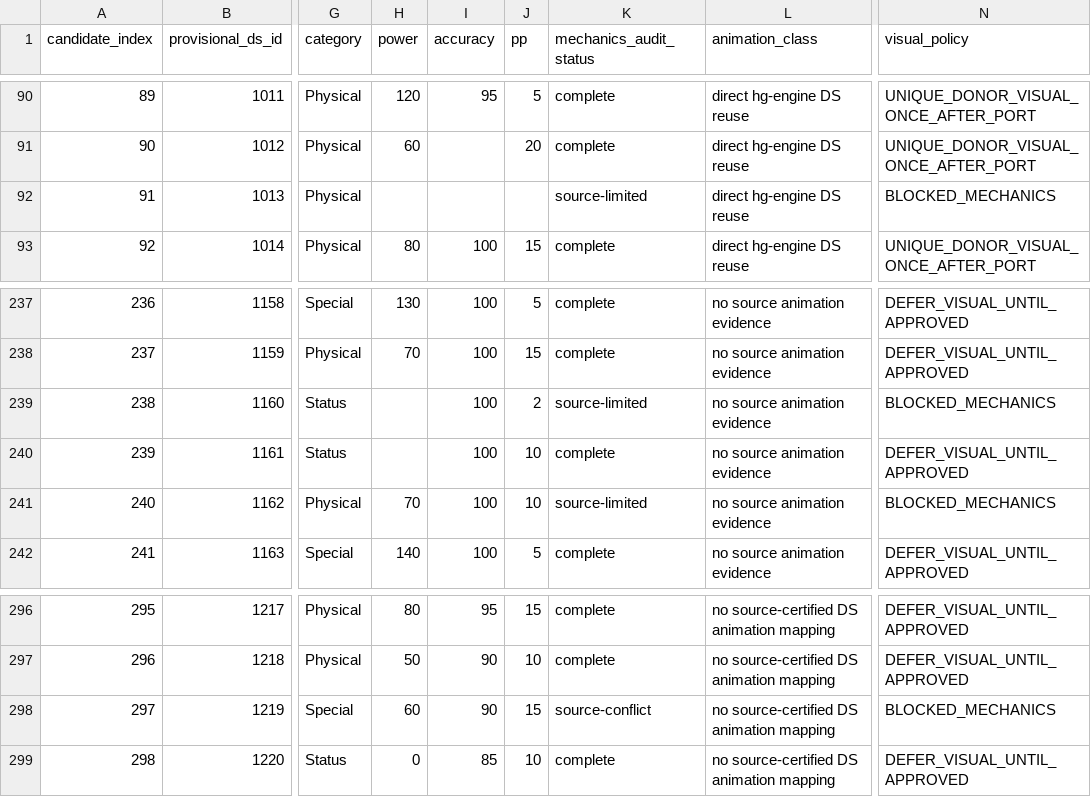
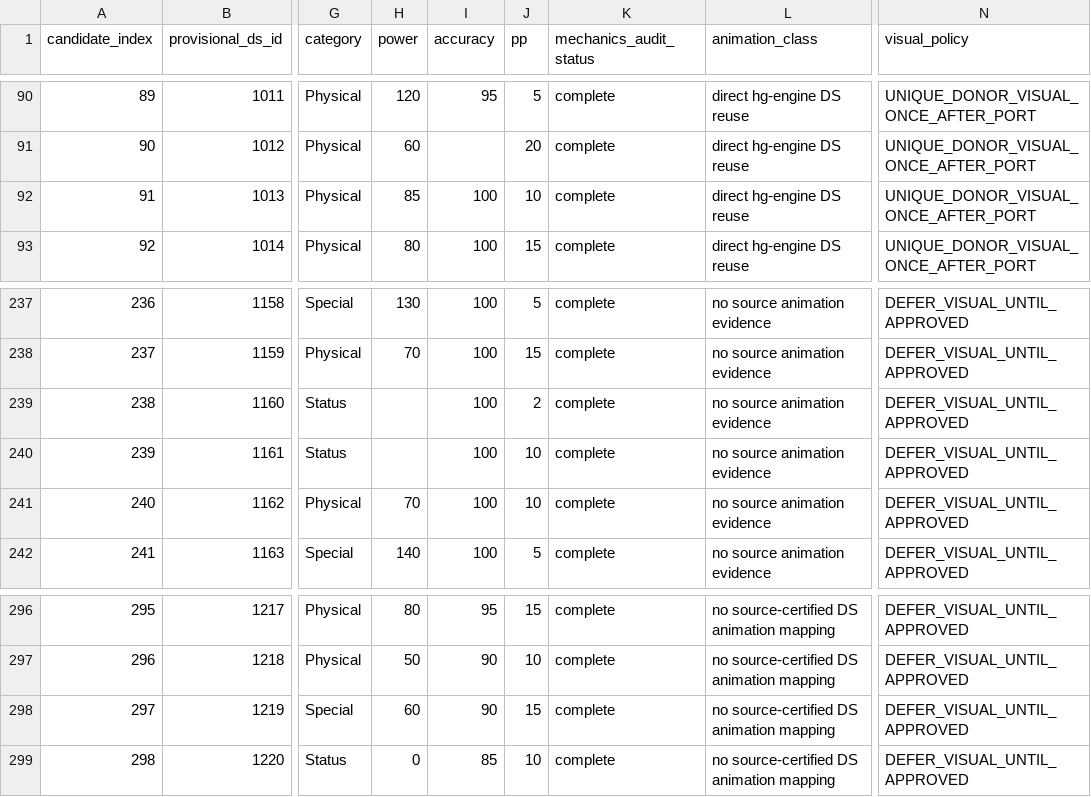
Before and after one commit to lionsprideemb-tech/Pokemon-moves, a CSV file: manifests/MERCURY_CUSTOM_MOVE_BATCH_PLAN.csv, drawn as a sheet; only a part is shown, gaps mark what is left out; the diff names each change by its address in the sheet, - before the commit and + after, or states it on an @@ line.

```diff
--- a/manifests/MERCURY_CUSTOM_MOVE_BATCH_PLAN.csv
+++ b/manifests/MERCURY_CUSTOM_MOVE_BATCH_PLAN.csv
-H92 (power): (empty)
+H92 (power): 85
-I92 (accuracy): (empty)
+I92 (accuracy): 100
-J92 (pp): (empty)
+J92 (pp): 10
-K92 (mechanics_audit_status): source-limited
+K92 (mechanics_audit_status): complete
-N92 (visual_policy): BLOCKED_MECHANICS
+N92 (visual_policy): UNIQUE_DONOR_VISUAL_ONCE_AFTER_PORT
-K239 (mechanics_audit_status): source-limited
+K239 (mechanics_audit_status): complete
-N239 (visual_policy): BLOCKED_MECHANICS
+N239 (visual_policy): DEFER_VISUAL_UNTIL_APPROVED
-K241 (mechanics_audit_status): source-limited
+K241 (mechanics_audit_status): complete
-N241 (visual_policy): BLOCKED_MECHANICS
+N241 (visual_policy): DEFER_VISUAL_UNTIL_APPROVED
-K298 (mechanics_audit_status): source-conflict
+K298 (mechanics_audit_status): complete
-N298 (visual_policy): BLOCKED_MECHANICS
+N298 (visual_policy): DEFER_VISUAL_UNTIL_APPROVED
```
Also changed, not shown: manifests/FULL_MOVE_APPROVAL_DETAILS.csv, manifests/MERCURY_CUSTOM_MOVE_BATCH_SUMMARY.csv, 4 other files.
